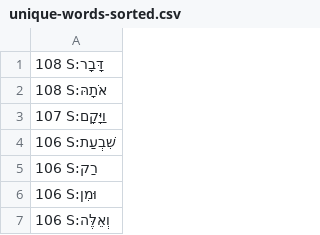
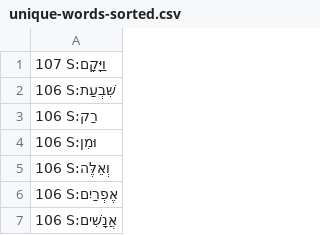
Before and after one commit to dowens76/OSHB-words, a CSV file: unique-words-sorted.csv, drawn as a sheet; only a part is shown; the shorter side is filled out with more unchanged rows; the diff names each change by its address in the sheet, - before the commit and + after, or states it on an @@ line.

Commit message:
S:דָּבָר

```diff
--- a/unique-words-sorted.csv
+++ b/unique-words-sorted.csv
-row 1: 108 S:דָּבָר
-row 2: 108 S:אֹתָהּ
```
